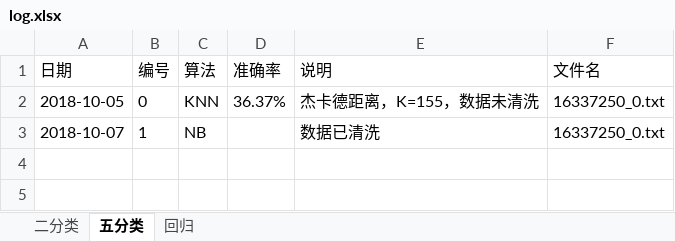
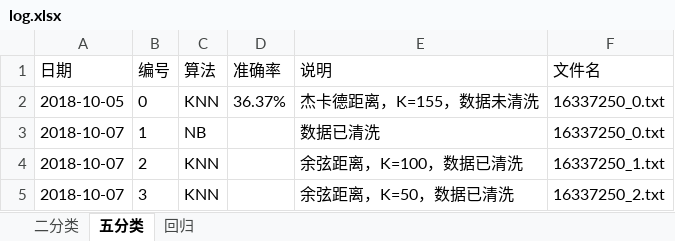
Before and after one commit to npathcheck/project, an Excel workbook: rank/log.xlsx, sheet 五分类, drawn as a sheet; values as stored, in another font and other column widths than the file's, no borders; the diff names each change by its address in the sheet, - before the commit and + after, or states it on an @@ line.

```diff
--- a/rank/log.xlsx (sheet 五分类)
+++ b/rank/log.xlsx (sheet 五分类)
+row 4: 2018-10-07 | 2 | KNN |  | 余弦距离，K=100，数据已清洗 | 16337250_1.txt
+row 5: 2018-10-07 | 3 | KNN |  | 余弦距离，K=50，数据已清洗 | 16337250_2.txt
```
Also changed, not shown: sheet 二分类, sheet 回归, 11 other files.
